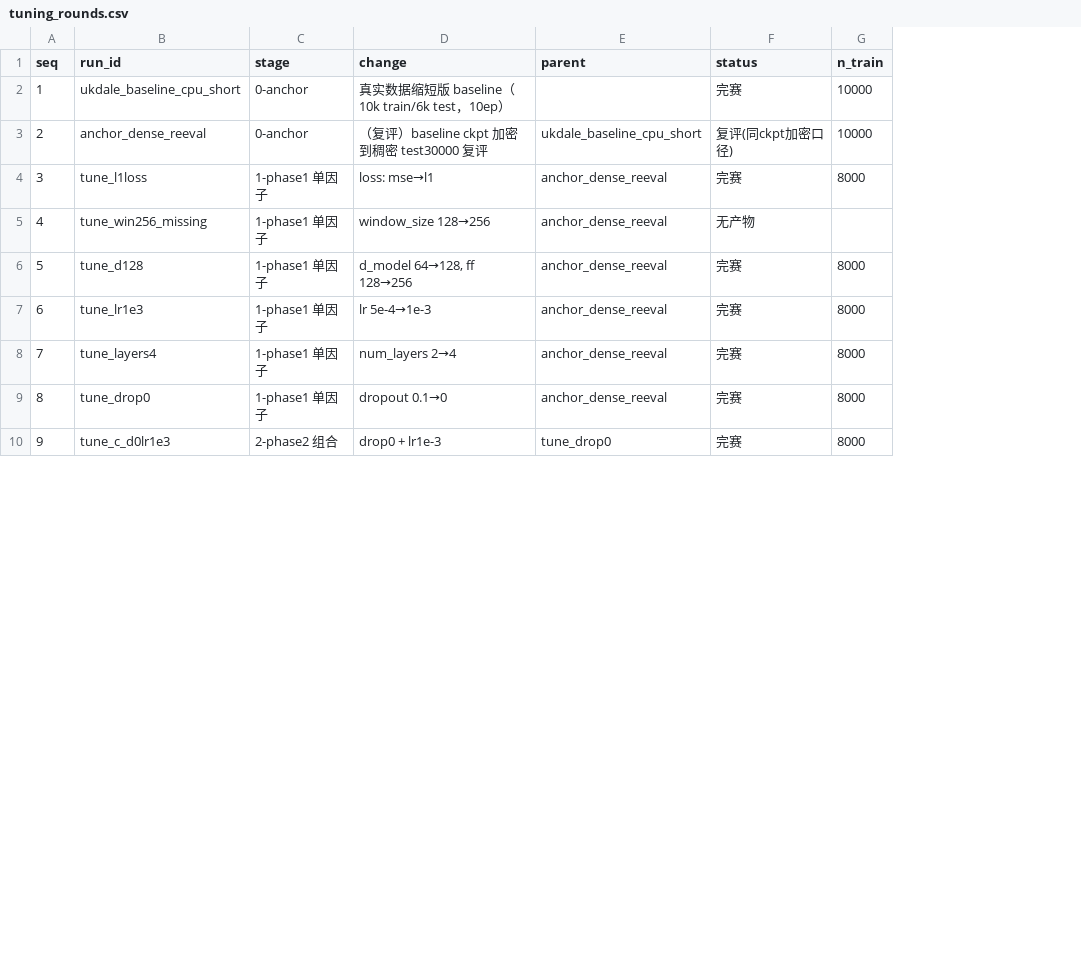
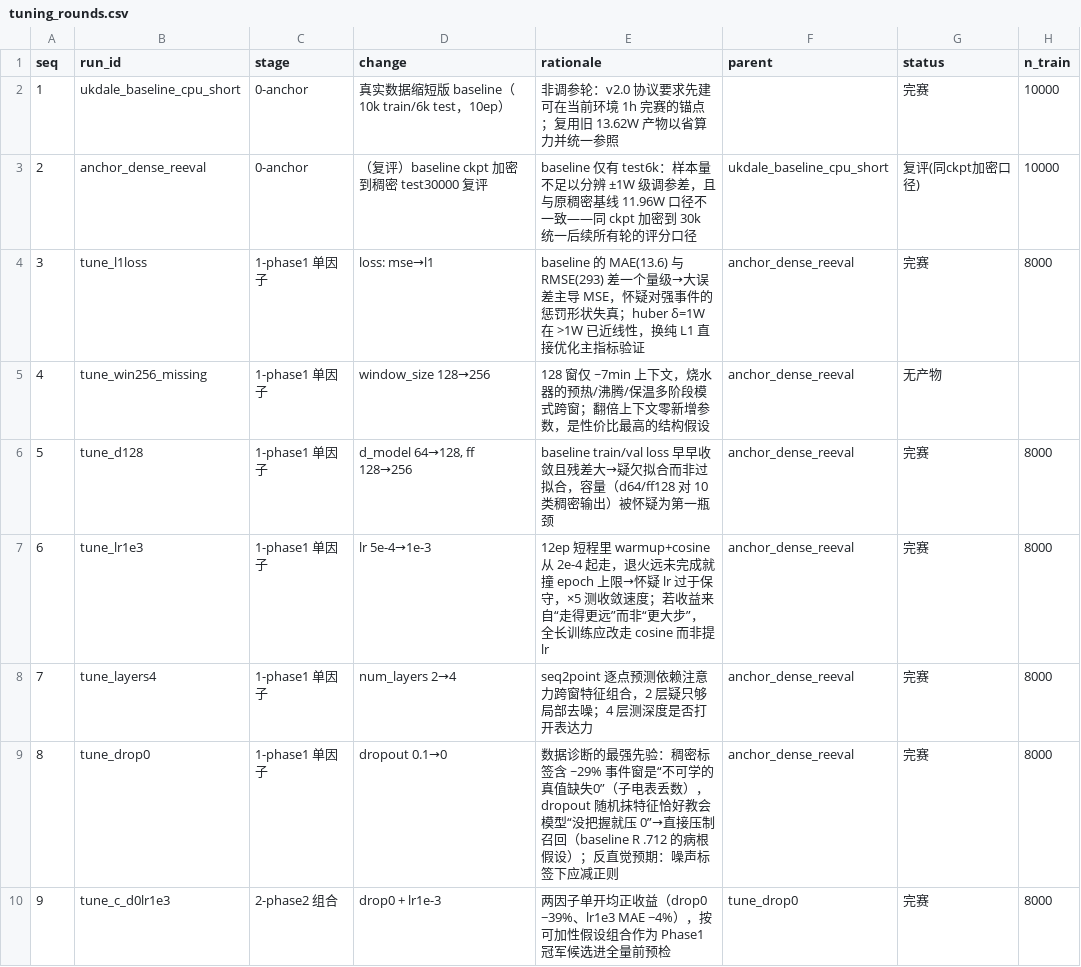
Before and after one commit to qjx1122/nilm_project_model, a CSV file: reports/tuning_rounds.csv, drawn as a sheet; only a part is shown; the diff names each change by its address in the sheet, - before the commit and + after, or states it on an @@ line.

Commit message:
台账: tuning_rounds.csv 增加 rationale 列——每轮调参依据(针对父轮指标的诊断与假设), 26行×56列; 生成器 LANES 注册表同步
Co-authored-by: arena-agent <297053741+arena-agent@users.noreply.github.com>

```diff
--- a/reports/tuning_rounds.csv
+++ b/reports/tuning_rounds.csv
+column E (rationale), rows 2-10: 非调参轮：v2.0 协议要求先建可在当前环境 1h 完赛的锚点；复用旧 13.62W 产物以省算力并统一参照 | baseline 仅有 test6k：样本量不足以分辨 ±1W 级调参差，且与原稠密基线 11.96W 口径不一致——同 ckpt 加密到 30k 统一后续所有轮的评分口径 | baseline 的 MAE(13.6) 与 RMSE(293) 差一个量级→大误差主导 MSE，怀疑对强事件的惩罚形状失真；huber δ=1W 在 >1W 已近线性，换纯 L1 直接优化主指标验证 | 128 窗仅 ~7min 上下文，烧水器的预热/沸腾/保温多阶段模式跨窗；翻倍上下文零新增参数，是性价比最高的结构假设 | baseline train/val loss 早早收敛且残差大→疑欠拟合而非过拟合，容量（d64/ff128 对 10 类稠密输出）被怀疑为第一瓶颈 | 12ep 短程里 warmup+cosine 从 2e-4 起走，退火远未完成就撞 epoch 上限→怀疑 lr 过于保守，×5 测收敛速度；若收益来自“走得更远”而非“更大步”，全长训练应改走 cosine 而非提 lr | seq2point 逐点预测依赖注意力跨窗特征组合，2 层疑只够局部去噪；4 层测深度是否打开表达力 | 数据诊断的最强先验：稠密标签含 ~29% 事件窗是“不可学的真值缺失0”（子电表丢数），dropout 随机抹特征恰好教会模型“没把握就压 0”→直接压制召回（baseline R .712 的病根假设）；反直觉预期：噪声标签下应减正则 | 两因子单开均正收益（drop0 −39%、lr1e3 MAE −4%），按可加性假设组合作为 Phase1 冠军候选进全量前预检
```
Also changed, not shown: 1 other file.
